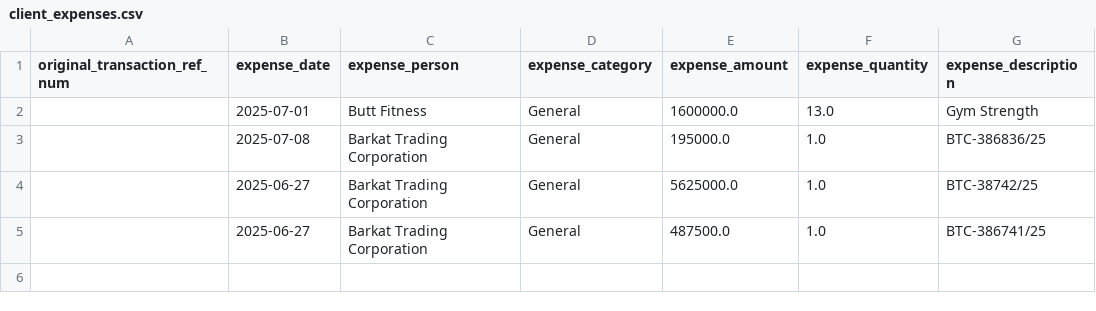
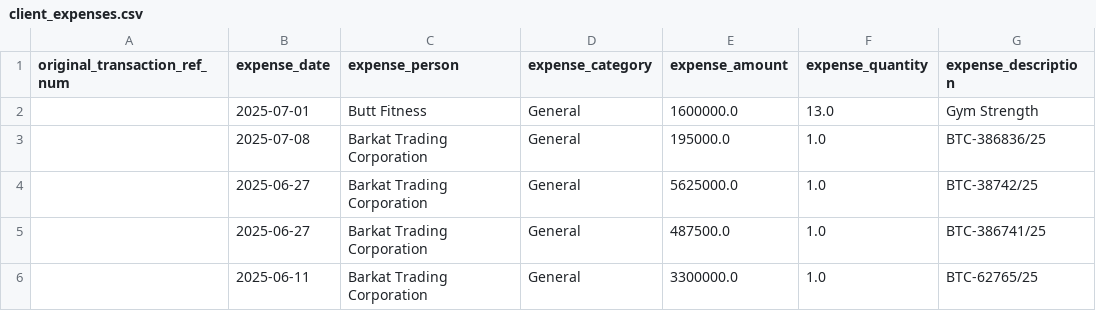
Before and after one commit to Atonomous/payments-invoice-generator, a CSV file: client_expenses.csv, drawn as a sheet; the diff names each change by its address in the sheet, - before the commit and + after, or states it on an @@ line.

```diff
--- a/client_expenses.csv
+++ b/client_expenses.csv
+row 6:  | 2025-06-11 | Barkat Trading Corporation | General | 3300000.0 | 1.0 | BTC-62765/25
```
Also changed, not shown: 1 other file.
